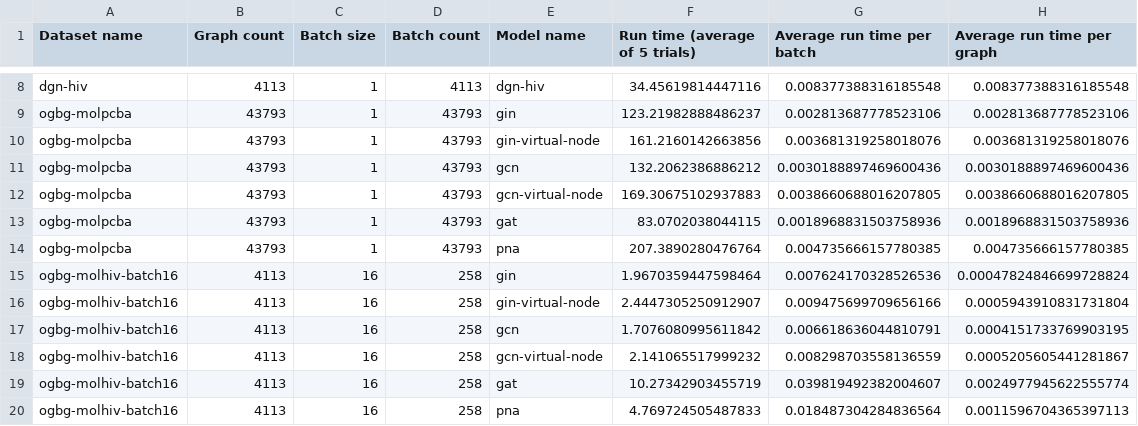
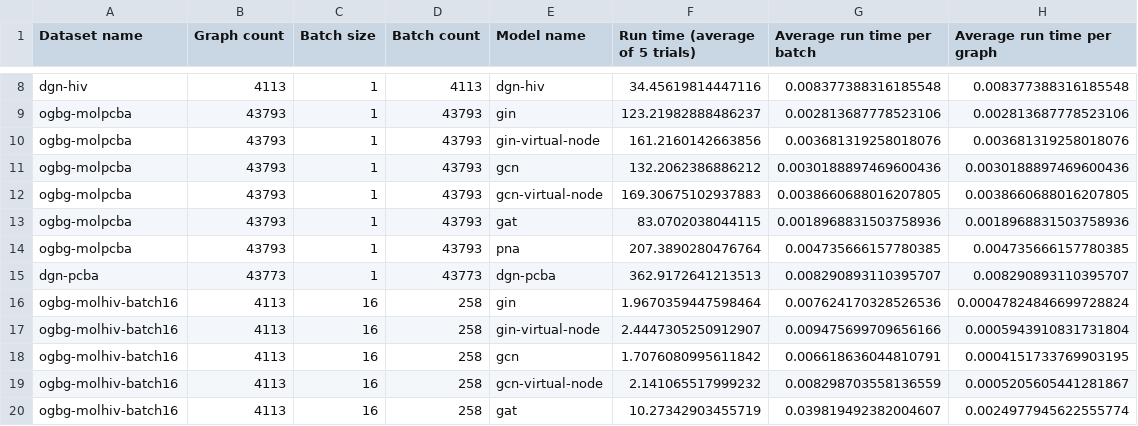
Before and after one commit to onioncc/GNN_Acc, a CSV file: benchmark/results/cpu.csv, drawn as a sheet; only a part is shown, gaps mark what is left out; the shorter side is filled out with more unchanged rows; the diff names each change by its address in the sheet, - before the commit and + after, or states it on an @@ line.

Commit message:
add DGN PCBA benchmarks

```diff
--- a/benchmark/results/cpu.csv
+++ b/benchmark/results/cpu.csv
+row 15: dgn-pcba | 43773 | 1 | 43773 | dgn-pcba | 362.9172641213513 | 0.008290893110395707 | 0.008290893110395707
```
Also changed, not shown: benchmark/results/cuda.csv, 3 other files.
